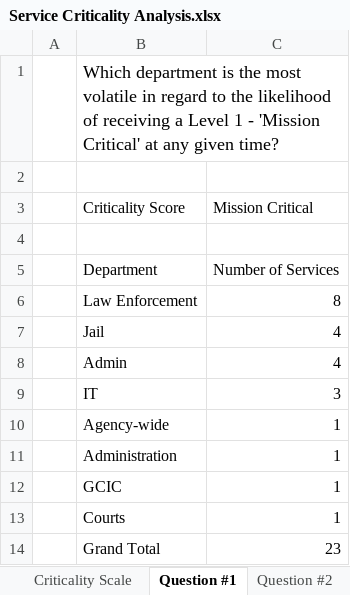
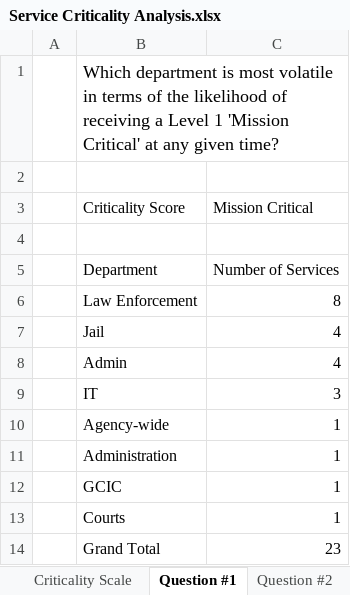
Before and after one commit to rml-lee/Excel-Service-Criticality-Analysis, an Excel workbook: Service Criticality Analysis.xlsx, sheet Question #1, drawn as a sheet; values as stored, in another font and other column widths than the file's, no borders; charts and pictures not drawn; the diff names each change by its address in the sheet, - before the commit and + after, or states it on an @@ line.

Commit message:
Add files via upload

```diff
--- a/Service Criticality Analysis.xlsx (sheet Question #1)
+++ b/Service Criticality Analysis.xlsx (sheet Question #1)
-B1 (Criticality Score): …department is the most volatile in regard to the likelihood of receiving a Level 1 - 'Mission Critical'…
+B1 (Criticality Score): …department is most volatile in terms of the likelihood of receiving a Level 1 'Mission Critical'…
```
Also changed, not shown: charts or pictures.
